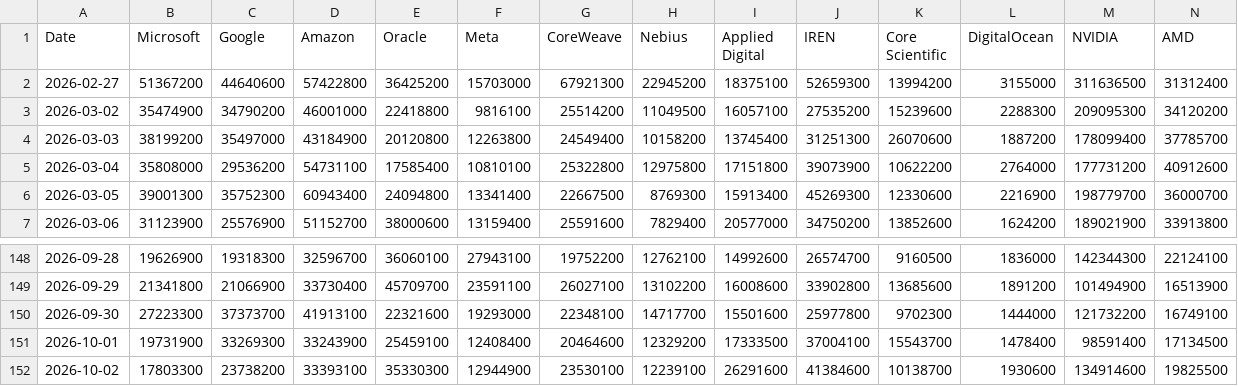
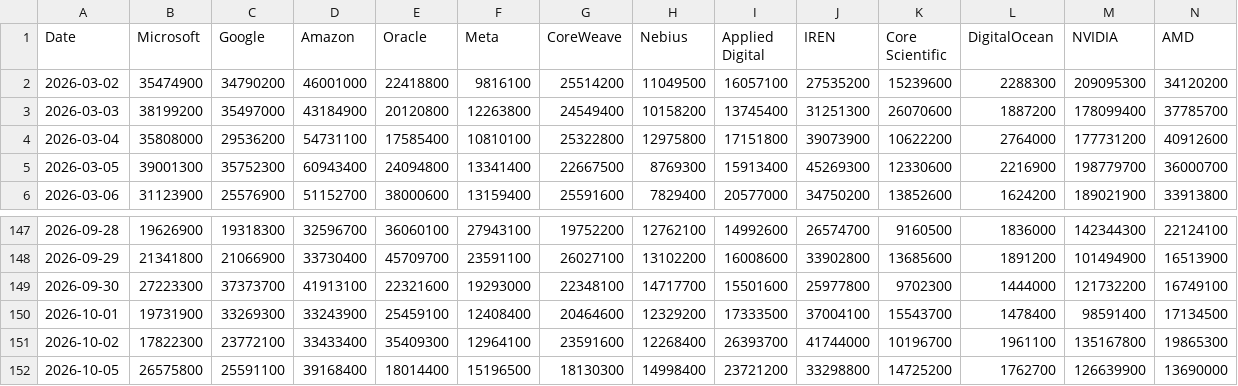
Before and after one commit to lemonca11/ai_invest_agent, a CSV file: data/market_volume.csv, drawn as a sheet; only a part is shown, gaps mark what is left out; removed rows and columns are numbered as before the commit, all else as after; rows hold the shown columns only; the diff covers the shown part only; the diff names each change by its address in the sheet, - before the commit and + after, or states it on an @@ line.

```diff
--- a/data/market_volume.csv
+++ b/data/market_volume.csv
-row 2: 2026-02-27 | 51367200 | 44640600 | 57422800 | 36425200 | 15703000 | 67921300 | 22945200 | 18375100 | 52659300 | 13994200 | 3155000 | 311636500 | 31312400
-B151 (Microsoft): 17803300
+B151 (Microsoft): 17822300
-C151 (Google): 23738200
+C151 (Google): 23772100
-D151 (Amazon): 33393100
+D151 (Amazon): 33433400
-E151 (Oracle): 35330300
+E151 (Oracle): 35409300
-F151 (Meta): 12944900
+F151 (Meta): 12964100
-G151 (CoreWeave): 23530100
+G151 (CoreWeave): 23591600
-H151 (Nebius): 12239100
+H151 (Nebius): 12268400
-I151 (Applied Digital): 26291600
+I151 (Applied Digital): 26393700
-J151 (IREN): 41384600
+J151 (IREN): 41744000
-K151 (Core Scientific): 10138700
+K151 (Core Scientific): 10196700
-L151 (DigitalOcean): 1930600
+L151 (DigitalOcean): 1961100
-M151 (NVIDIA): 134914600
+M151 (NVIDIA): 135167800
-N151 (AMD): 19825500
+N151 (AMD): 19865300
+row 152: 2026-10-05 | 26575800 | 25591100 | 39168400 | 18014400 | 15196500 | 18130300 | 14998400 | 23721200 | 33298800 | 14725200 | 1762700 | 126639900 | 13690000
```
Also changed, not shown: 18 edited cells elsewhere in this file, data/market_close.csv, data/market_signals.csv, 4 other files.
